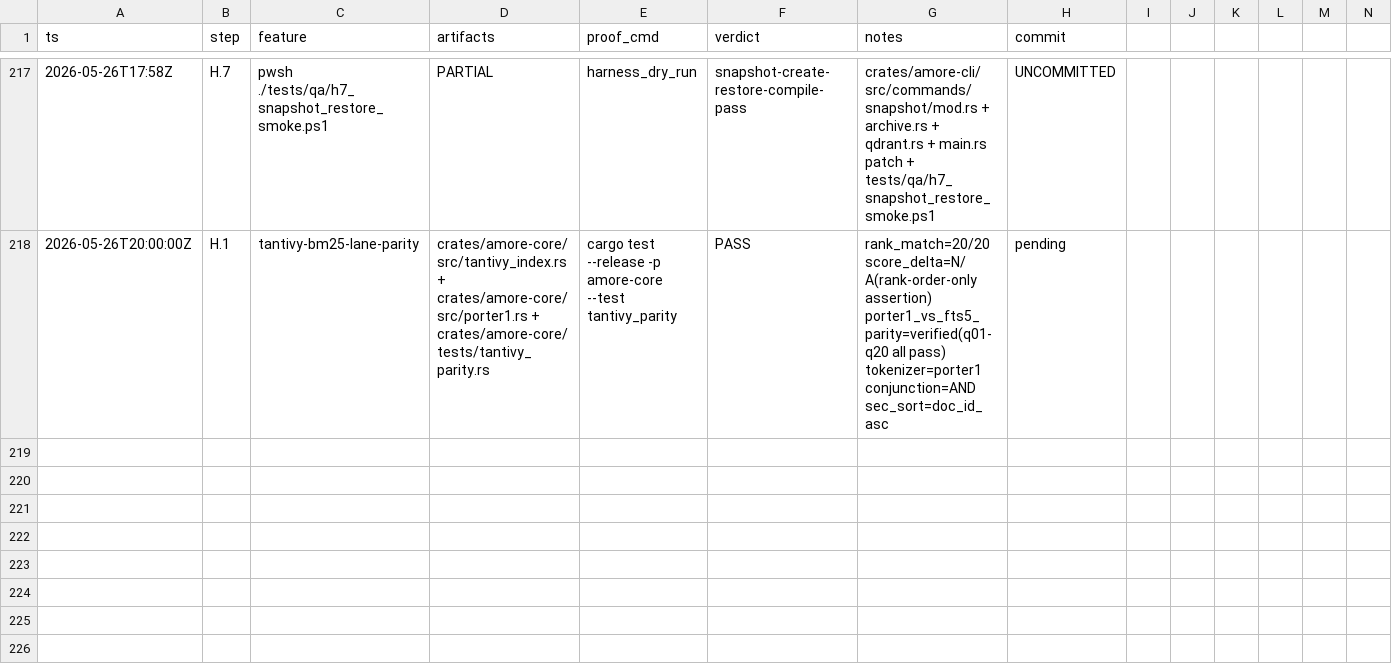
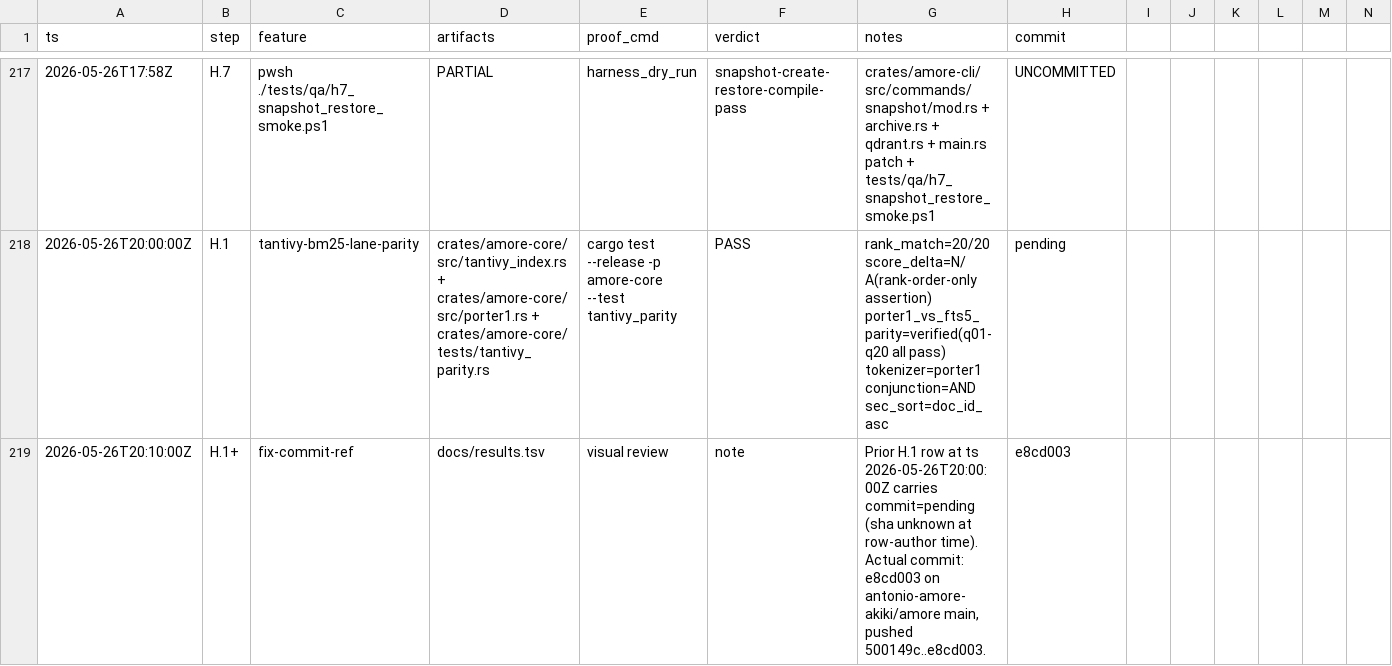
Before and after one commit to antonio-amore-akiki/amore, a TSV file: docs/results.tsv, drawn as a sheet; only a part is shown, gaps mark what is left out; rows hold the shown columns only; the diff names each change by its address in the sheet, - before the commit and + after, or states it on an @@ line.

```diff
--- a/docs/results.tsv
+++ b/docs/results.tsv
+row 219: 2026-05-26T20:10:00Z | H.1+ | fix-commit-ref | docs/results.tsv | visual review | note | Prior H.1 row at ts 2026-05-26T20:00:00Z carries commit=pending (sha unknown at row-author time). Actual commit: e8cd003 on antonio-amore-akiki/amore main, pushed 500149c..e8cd003. | e8cd003
```
